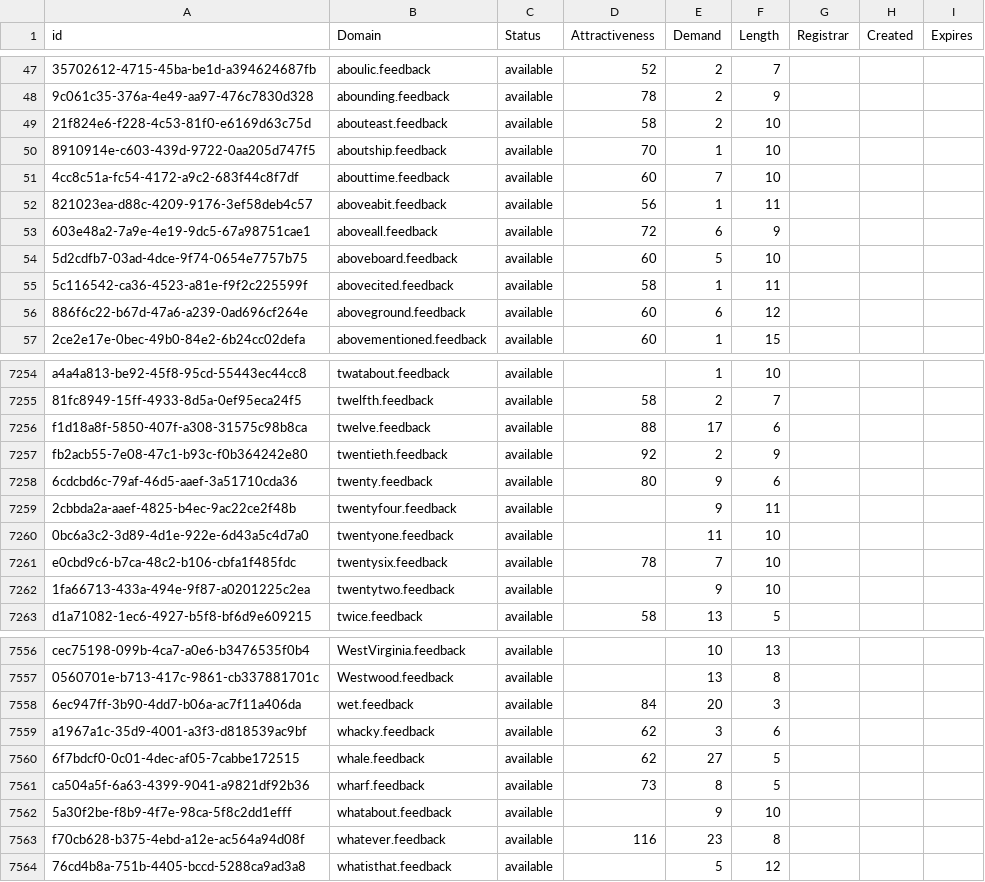
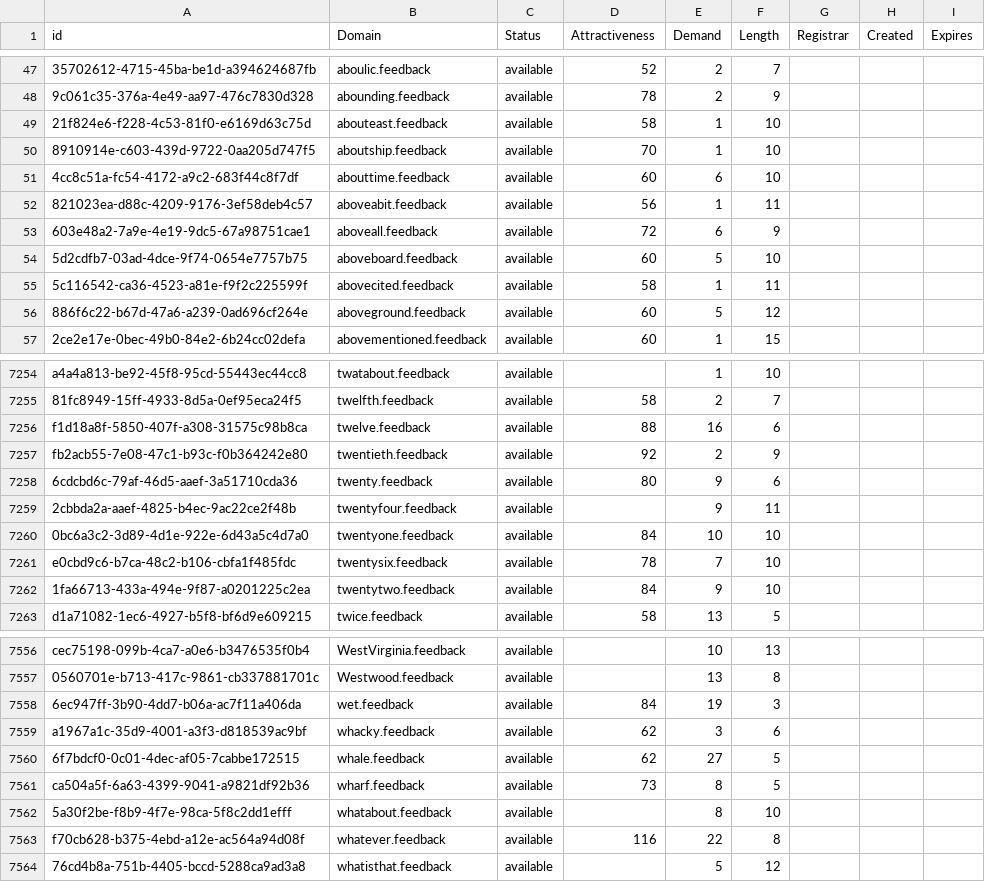
Before and after one commit to UniqueDomains/feedback-oneword-domains, a CSV file: feedback.csv, drawn as a sheet; only a part is shown, gaps mark what is left out; the diff covers the shown part only; the diff names each change by its address in the sheet, - before the commit and + after, or states it on an @@ line.

Commit message:
Domains update

```diff
--- a/feedback.csv
+++ b/feedback.csv
-E49 (Demand): 2
+E49 (Demand): 1
-E51 (Demand): 7
+E51 (Demand): 6
-E56 (Demand): 6
+E56 (Demand): 5
-E7256 (Demand): 17
+E7256 (Demand): 16
-D7260 (Attractiveness): (empty)
+D7260 (Attractiveness): 84
-E7260 (Demand): 11
+E7260 (Demand): 10
-D7262 (Attractiveness): (empty)
+D7262 (Attractiveness): 84
-E7558 (Demand): 20
+E7558 (Demand): 19
-E7562 (Demand): 9
+E7562 (Demand): 8
-E7563 (Demand): 23
+E7563 (Demand): 22
```
Also changed, not shown: 141 edited cells elsewhere in this file, 2 other files.
